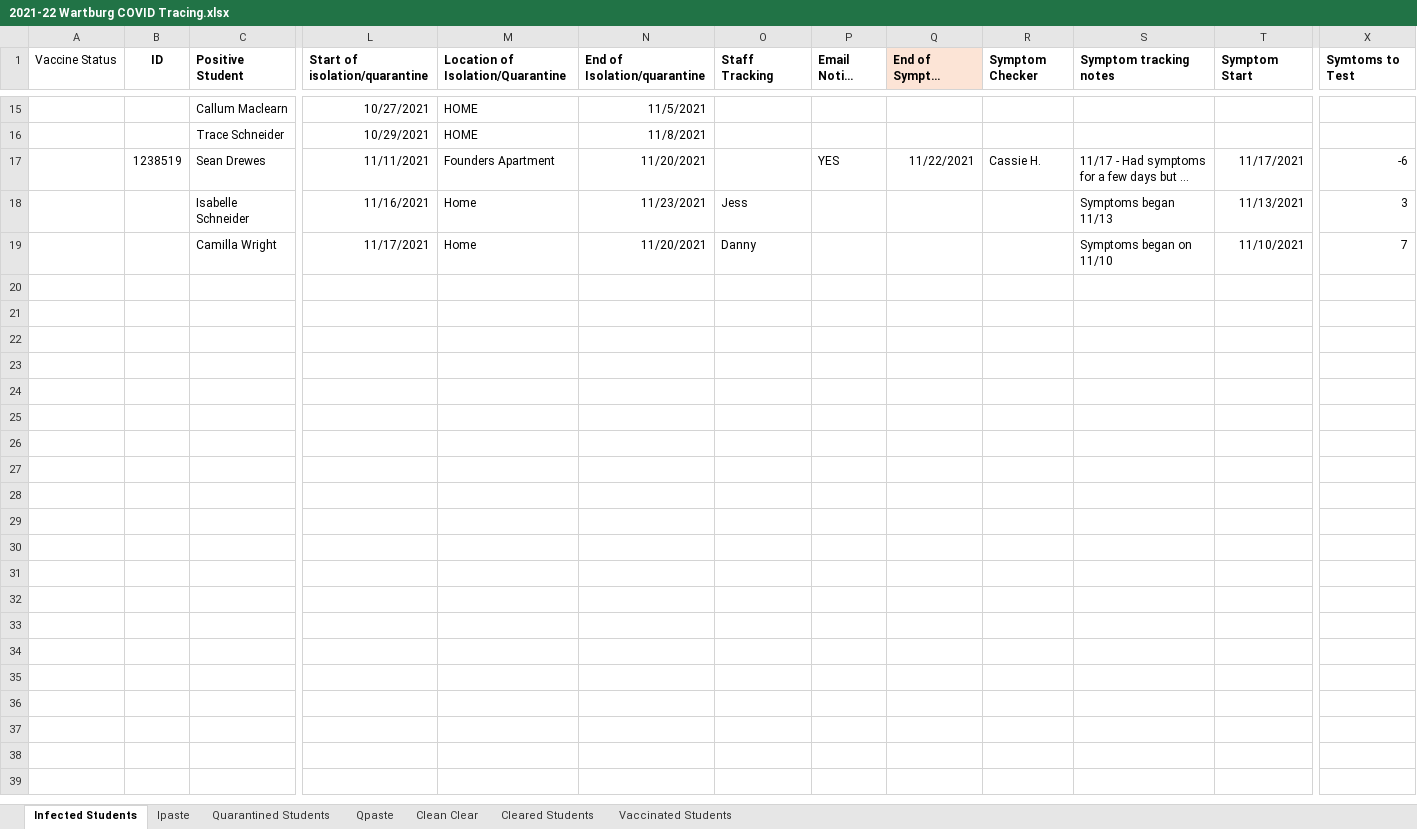
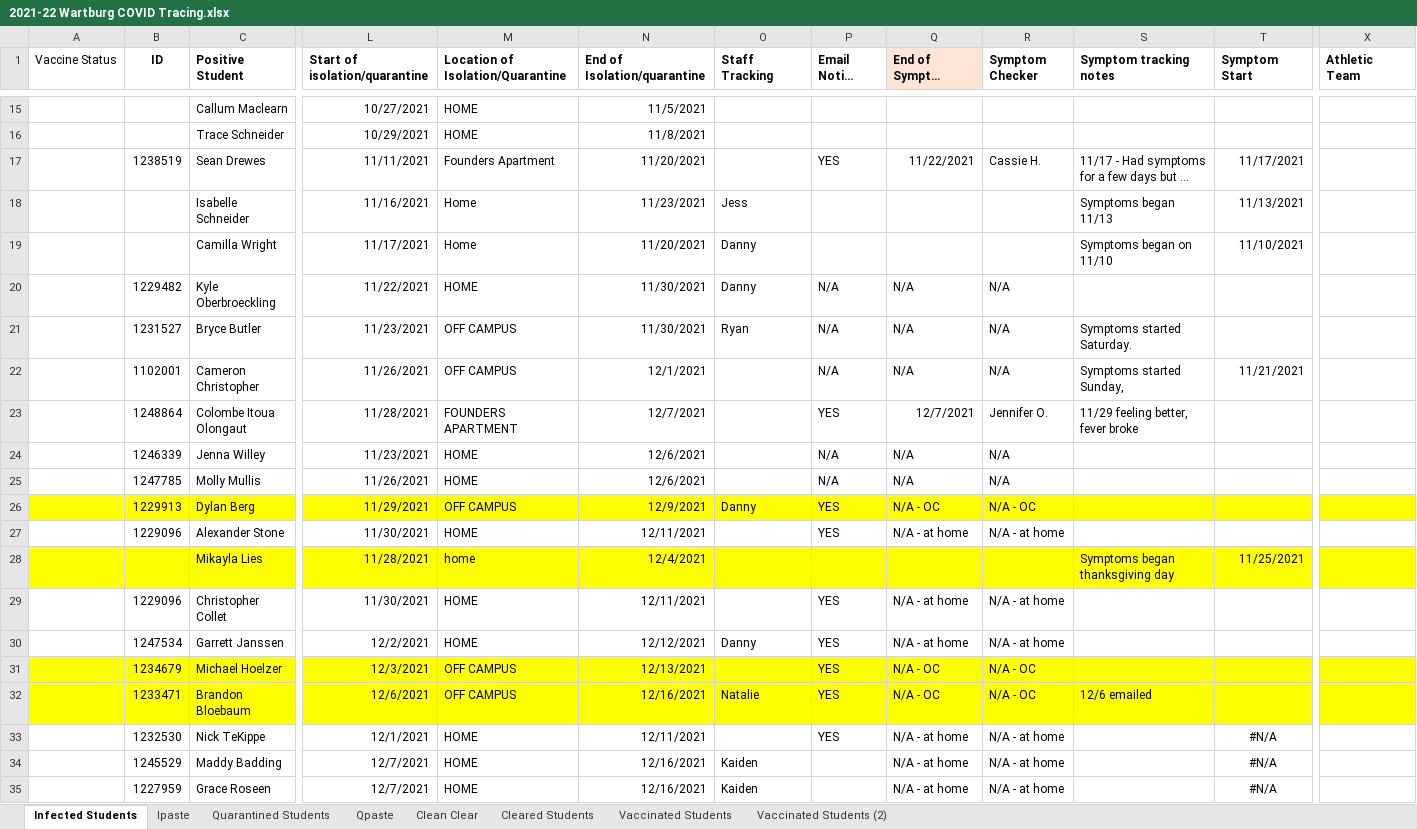
Before and after one commit to mbirgen/COVID19, an Excel workbook: 2021-22 Wartburg COVID Tracing.xlsx, sheet Infected Students, drawn as a sheet; only a part is shown, gaps mark what is left out; long unchanged cells end in …; values as stored, in another font and other column widths than the file's, no borders; 1 other sheet too large or unreadable and not compared; rows hold the shown columns only; the diff covers the shown part only; the diff names each change by its address in the sheet, - before the commit and + after, or states it on an @@ line.

```diff
--- a/2021-22 Wartburg COVID Tracing.xlsx (sheet Infected Students)
+++ b/2021-22 Wartburg COVID Tracing.xlsx (sheet Infected Students)
+sheet tab: Vaccinated Students (2)
-X1: Symtoms to Test
+X1: Athletic Team
-X17 (Athletic Team): -6
+X17 (Athletic Team): (empty)
-X18 (Athletic Team): 3
+X18 (Athletic Team): (empty)
-X19 (Athletic Team): 7
+X19 (Athletic Team): (empty)
+row 20:  | 1229482 | Kyle Oberbroeckling | 11/22/2021 | HOME | 11/30/2021 | Danny | N/A | N/A | N/A
+row 21:  | 1231527 | Bryce Butler | 11/23/2021 | OFF CAMPUS | 11/30/2021 | Ryan | N/A | N/A | N/A | Symptoms started Saturday.
+row 22:  | 1102001 | Cameron Christopher | 11/26/2021 | OFF CAMPUS | 12/1/2021 |  | N/A | N/A | N/A | Symptoms started Sunday, | 11/21/2021
+row 23:  | 1248864 | Colombe Itoua Olongaut | 11/28/2021 | FOUNDERS APARTMENT | 12/7/2021 |  | YES | 12/7/2021 | Jennifer O. | 11/29 feeling better, fever broke
+row 24:  | 1246339 | Jenna Willey | 11/23/2021 | HOME | 12/6/2021 |  | N/A | N/A | N/A
+row 25:  | 1247785 | Molly Mullis | 11/26/2021 | HOME | 12/6/2021 |  | N/A | N/A | N/A
+row 26:  | 1229913 | Dylan Berg | 11/29/2021 | OFF CAMPUS | 12/9/2021 | Danny | YES | N/A - OC | N/A - OC
+row 27:  | 1229096 | Alexander Stone | 11/30/2021 | HOME | 12/11/2021 |  | YES | N/A - at home | N/A - at home
+row 28:  |  | Mikayla Lies | 11/28/2021 | home | 12/4/2021 |  |  |  |  | Symptoms began thanksgiving day | 11/25/2021
+row 29:  | 1229096 | Christopher Collet | 11/30/2021 | HOME | 12/11/2021 |  | YES | N/A - at home | N/A - at home
+row 30:  | 1247534 | Garrett Janssen | 12/2/2021 | HOME | 12/12/2021 | Danny | YES | N/A - at home | N/A - at home
+row 31:  | 1234679 | Michael Hoelzer | 12/3/2021 | OFF CAMPUS | 12/13/2021 |  | YES | N/A - OC | N/A - OC
+row 32:  | 1233471 | Brandon Bloebaum | 12/6/2021 | OFF CAMPUS | 12/16/2021 | Natalie | YES | N/A - OC | N/A - OC | 12/6 emailed
+row 33:  | 1232530 | Nick TeKippe | 12/1/2021 | HOME | 12/11/2021 |  | YES | N/A - at home | N/A - at home |  | #N/A
+row 34:  | 1245529 | Maddy Badding | 12/7/2021 | HOME | 12/16/2021 | Kaiden |  | N/A - at home | N/A - at home |  | #N/A
+row 35:  | 1227959 | Grace Roseen | 12/7/2021 | HOME | 12/16/2021 | Kaiden |  | N/A - at home | N/A - at home |  | #N/A
```
Also changed, not shown: 36 added rows elsewhere in this sheet, sheet Ipaste, sheet Cleared Students, sheet Vaccinated Students, sheet Quarantined Students, formulas that keep their value, covid19.xlsx, 33 other files.
